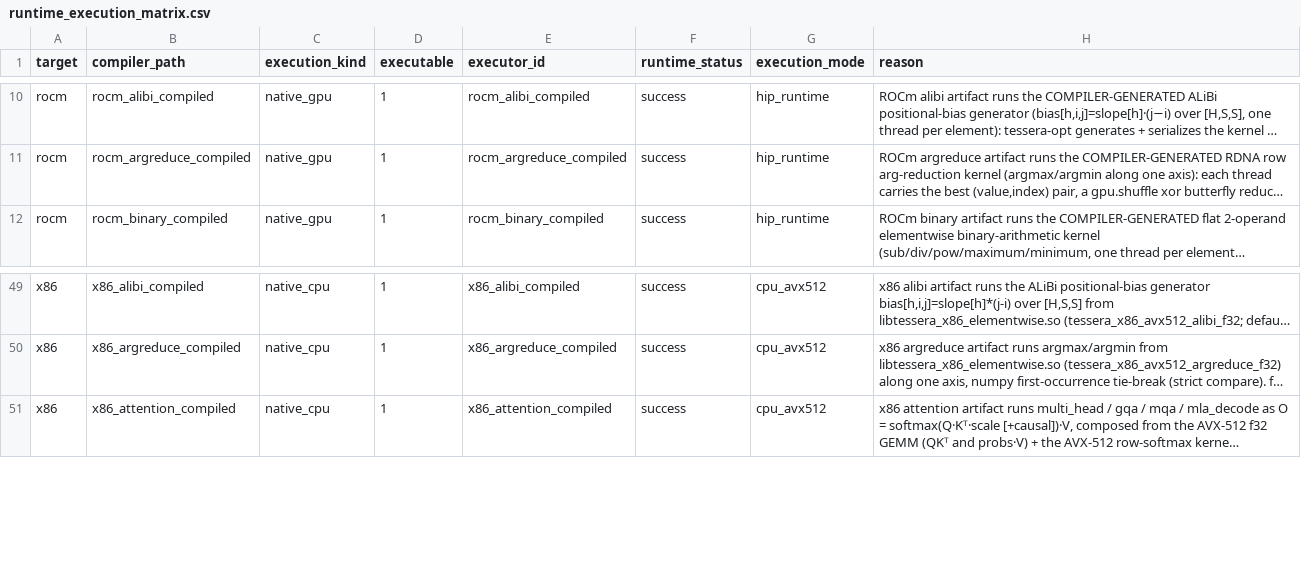
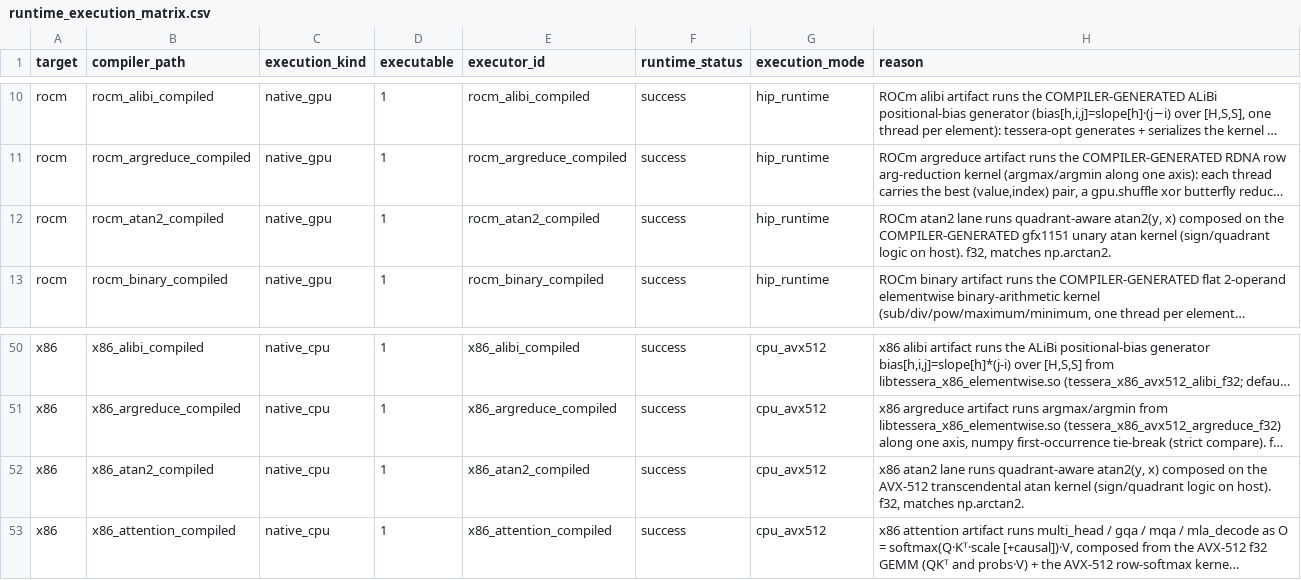
Before and after one commit to gstoner/tessera, a CSV file: docs/audit/generated/runtime_execution_matrix.csv, drawn as a sheet; only a part is shown, gaps mark what is left out; long unchanged cells end in …; the diff names each change by its address in the sheet, - before the commit and + after, or states it on an @@ line.

```diff
--- a/docs/audit/generated/runtime_execution_matrix.csv
+++ b/docs/audit/generated/runtime_execution_matrix.csv
+row 12: rocm | rocm_atan2_compiled | native_gpu | 1 | rocm_atan2_compiled | success | hip_runtime | ROCm atan2 lane runs quadrant-aware atan2(y, x) composed on the COMPILER-GENERATED gfx1151 unary atan kernel (sign/quadrant logic on host). f32, matches np.arctan2.
+row 52: x86 | x86_atan2_compiled | native_cpu | 1 | x86_atan2_compiled | success | cpu_avx512 | x86 atan2 lane runs quadrant-aware atan2(y, x) composed on the AVX-512 transcendental atan kernel (sign/quadrant logic on host). f32, matches np.arctan2.
```
Also changed, not shown: docs/audit/generated/support_table.csv, docs/audit/generated/test_coverage.csv, 9 other files.
